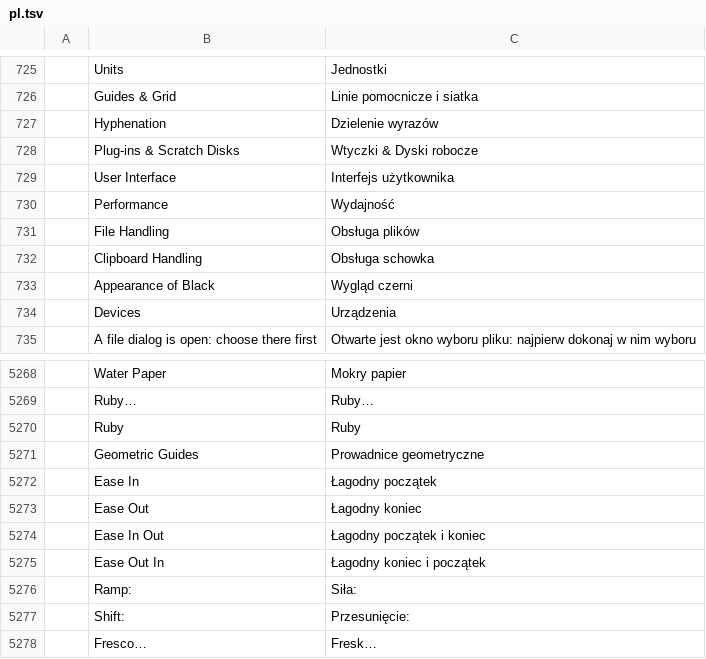
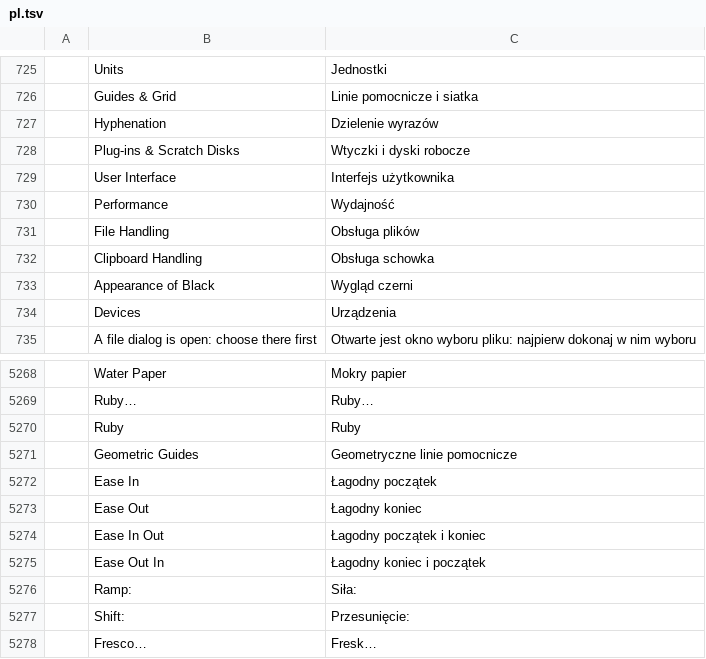
Before and after one commit to 00xJS/vectorcraft, a TSV file: crates/ui-egui/src/i18n/pl.tsv, drawn as a sheet; only a part is shown, gaps mark what is left out; the diff names each change by its address in the sheet, - before the commit and + after, or states it on an @@ line.

```diff
--- a/crates/ui-egui/src/i18n/pl.tsv
+++ b/crates/ui-egui/src/i18n/pl.tsv
-C728: Wtyczki & Dyski robocze
+C728: Wtyczki i dyski robocze
-C5271: Prowadnice geometryczne
+C5271: Geometryczne linie pomocnicze
```
